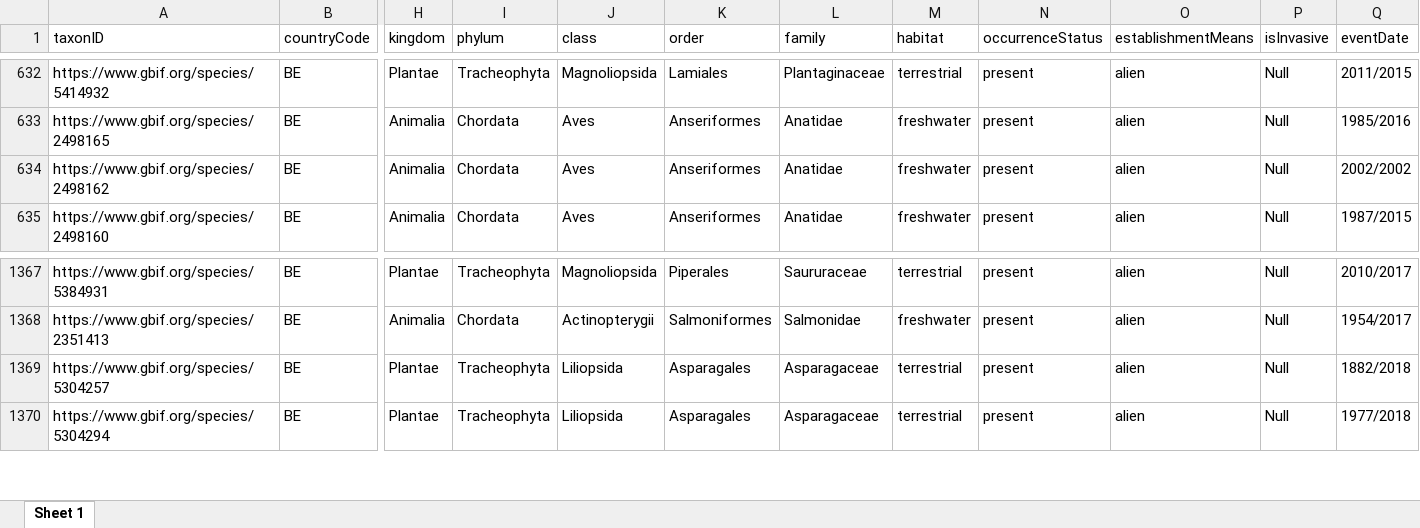
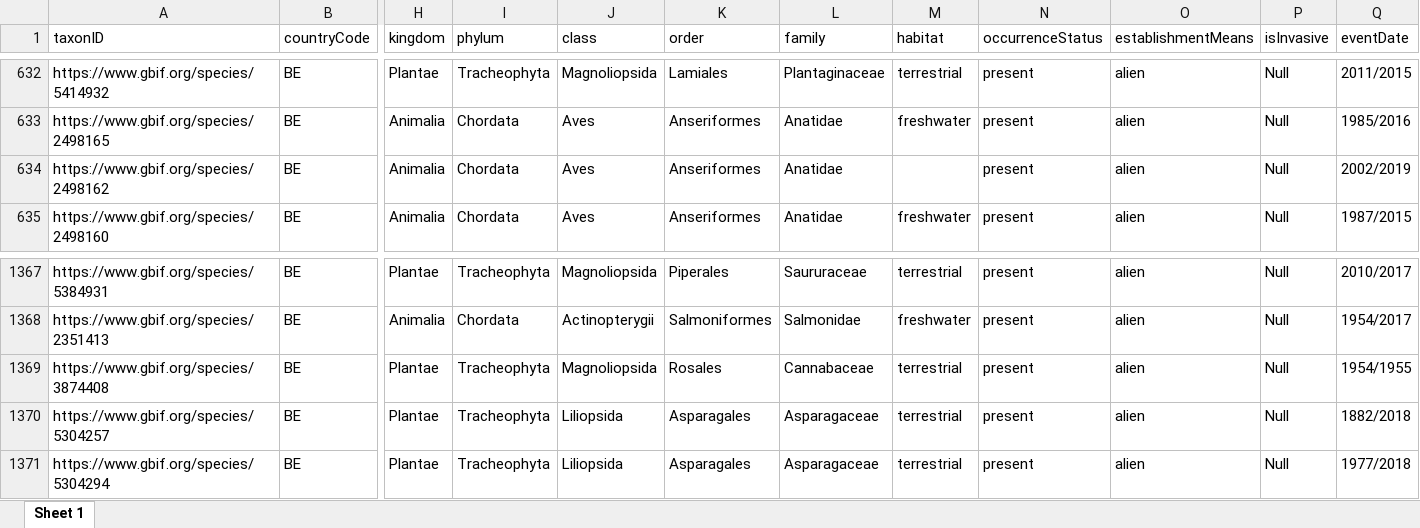
Before and after one commit to trias-project/unified-checklist, an Excel workbook: data/processed/Belgium_GBIF_GRIIS.xlsx, sheet Sheet 1, drawn as a sheet; only a part is shown, gaps mark what is left out; values as stored, in another font and other column widths than the file's, no borders; rows hold the shown columns only; the diff names each change by its address in the sheet, - before the commit and + after, or states it on an @@ line.

```diff
--- a/data/processed/Belgium_GBIF_GRIIS.xlsx (sheet Sheet 1)
+++ b/data/processed/Belgium_GBIF_GRIIS.xlsx (sheet Sheet 1)
-M634 (habitat): freshwater
+M634 (habitat): (empty)
-Q634 (eventDate): 2002/2002
+Q634 (eventDate): 2002/2019
+row 1369: https://www.gbif.org/species/3874408 | BE | Plantae | Tracheophyta | Magnoliopsida | Rosales | Cannabaceae | terrestrial | present | alien | Null | 1954/1955
```
Also changed, not shown: 14 other files.
